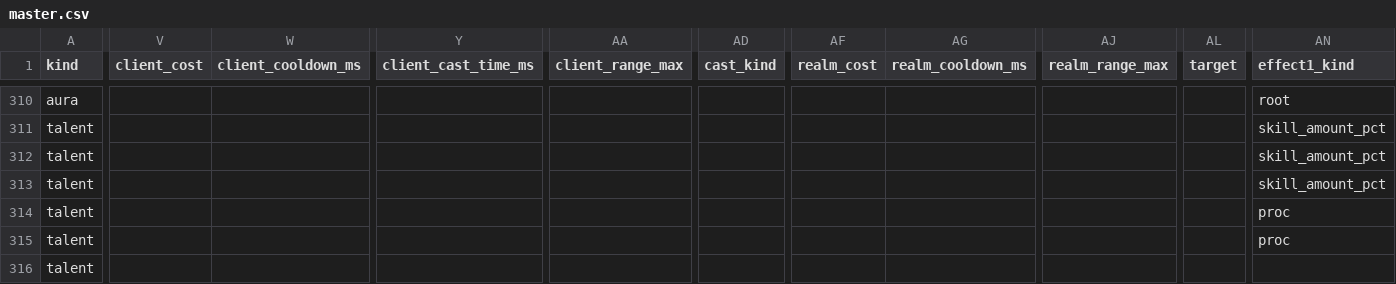
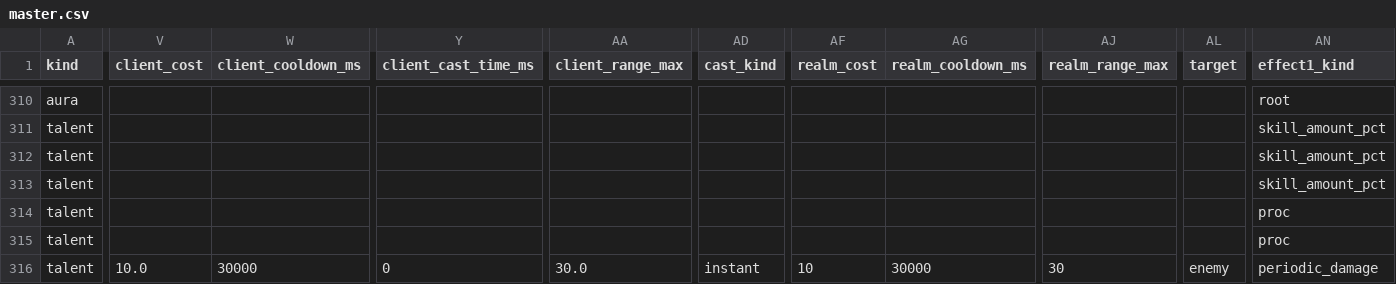
Before and after one commit to dmavs412/twilights-eve-wow, a CSV file: data/twilights-eve/master.csv, drawn as a sheet; only a part is shown, gaps mark what is left out; the diff covers the shown part only; the diff names each change by its address in the sheet, - before the commit and + after, or states it on an @@ line.

```diff
--- a/data/twilights-eve/master.csv
+++ b/data/twilights-eve/master.csv
-V316 (client_cost): (empty)
+V316 (client_cost): 10.0
-W316 (client_cooldown_ms): (empty)
+W316 (client_cooldown_ms): 30000
-Y316 (client_cast_time_ms): (empty)
+Y316 (client_cast_time_ms): 0
-AA316 (client_range_max): (empty)
+AA316 (client_range_max): 30.0
-AD316 (cast_kind): (empty)
+AD316 (cast_kind): instant
-AF316 (realm_cost): (empty)
+AF316 (realm_cost): 10
-AG316 (realm_cooldown_ms): (empty)
+AG316 (realm_cooldown_ms): 30000
-AJ316 (realm_range_max): (empty)
+AJ316 (realm_range_max): 30
-AL316 (target): (empty)
+AL316 (target): enemy
-AN316 (effect1_kind): (empty)
+AN316 (effect1_kind): periodic_damage
```
Also changed, not shown: 1 added row and 29 edited cells elsewhere in this file, 10 other files.
